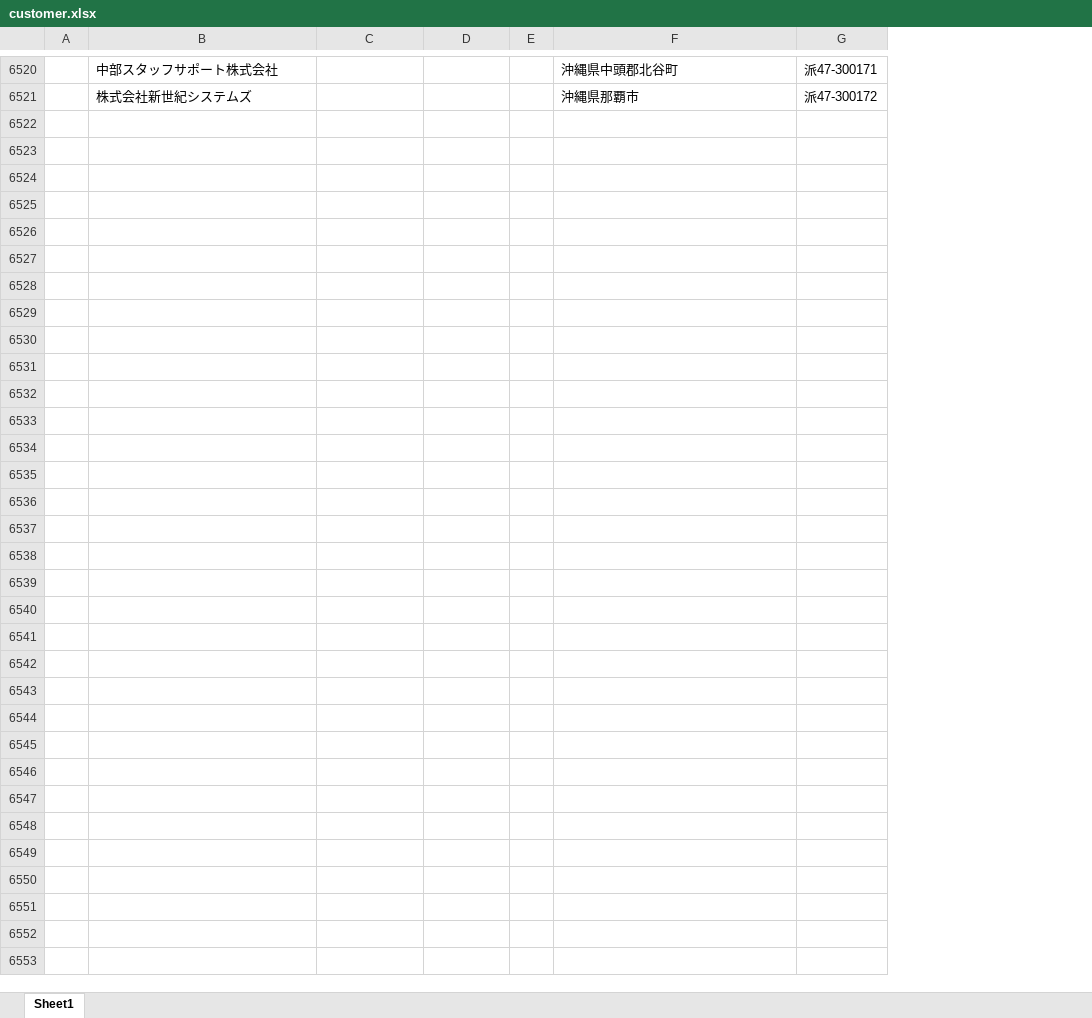
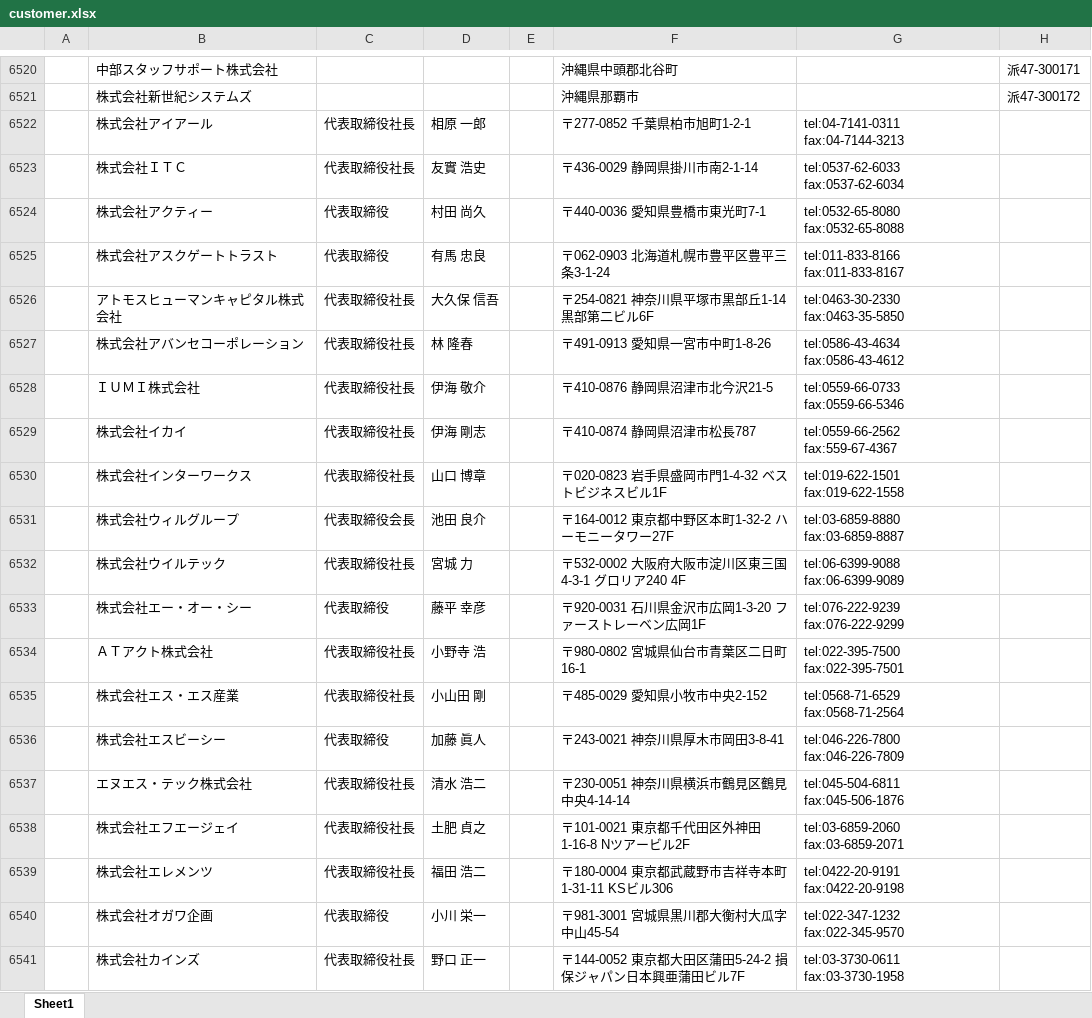
Before and after one commit to highwayns/highwayns, an Excel workbook: hrdesktop/dispatch/customer.xlsx, sheet Sheet1, drawn as a sheet; only a part is shown, gaps mark what is left out; values as stored, in another font and other column widths than the file's, no borders; the diff covers the shown part only; the diff names each change by its address in the sheet, - before the commit and + after, or states it on an @@ line.

```diff
--- a/hrdesktop/dispatch/customer.xlsx (sheet Sheet1)
+++ b/hrdesktop/dispatch/customer.xlsx (sheet Sheet1)
+column G, empty
+row 6522:  | 株式会社アイアール | 代表取締役社長 | 相原 一郎 |  | 〒277-0852 千葉県柏市旭町1-2-1 | tel:04-7141-0311 fax:04-7144-3213
+row 6523:  | 株式会社ＩＴＣ | 代表取締役社長 | 友實 浩史 |  | 〒436-0029 静岡県掛川市南2-1-14 | tel:0537-62-6033 fax:0537-62-6034
+row 6524:  | 株式会社アクティー | 代表取締役 | 村田 尚久 |  | 〒440-0036 愛知県豊橋市東光町7-1 | tel:0532-65-8080 fax:0532-65-8088
+row 6525:  | 株式会社アスクゲートトラスト | 代表取締役 | 有馬 忠良 |  | 〒062-0903 北海道札幌市豊平区豊平三条3-1-24 | tel:011-833-8166 fax:011-833-8167
+row 6526:  | アトモスヒューマンキャピタル株式会社 | 代表取締役社長 | 大久保 信吾 |  | 〒254-0821 神奈川県平塚市黒部丘1-14 黒部第二ビル6F | tel:0463-30-2330 fax:0463-35-5850
+row 6527:  | 株式会社アバンセコーポレーション | 代表取締役社長 | 林 隆春 |  | 〒491-0913 愛知県一宮市中町1-8-26 | tel:0586-43-4634 fax:0586-43-4612
+row 6528:  | ＩＵＭＩ株式会社 | 代表取締役社長 | 伊海 敬介 |  | 〒410-0876 静岡県沼津市北今沢21-5 | tel:0559-66-0733 fax:0559-66-5346
+row 6529:  | 株式会社イカイ | 代表取締役社長 | 伊海 剛志 |  | 〒410-0874 静岡県沼津市松長787 | tel:0559-66-2562 fax:559-67-4367
+row 6530:  | 株式会社インターワークス | 代表取締役社長 | 山口 博章 |  | 〒020-0823 岩手県盛岡市門1-4-32 ベストビジネスビル1F | tel:019-622-1501 fax:019-622-1558
+row 6531:  | 株式会社ウィルグループ | 代表取締役会長 | 池田 良介 |  | 〒164-0012 東京都中野区本町1-32-2 ハーモニータワー27F | tel:03-6859-8880 fax:03-6859-8887
+row 6532:  | 株式会社ウイルテック | 代表取締役社長 | 宮城 力 |  | 〒532-0002 大阪府大阪市淀川区東三国4-3-1 グロリア240 4F | tel:06-6399-9088 fax:06-6399-9089
+row 6533:  | 株式会社エー・オー・シー | 代表取締役 | 藤平 幸彦 |  | 〒920-0031 石川県金沢市広岡1-3-20 ファーストレーベン広岡1F | tel:076-222-9239 fax:076-222-9299
+row 6534:  | ＡＴアクト株式会社 | 代表取締役社長 | 小野寺 浩 |  | 〒980-0802 宮城県仙台市青葉区二日町16-1 | tel:022-395-7500 fax:022-395-7501
+row 6535:  | 株式会社エス・エス産業 | 代表取締役社長 | 小山田 剛 |  | 〒485-0029 愛知県小牧市中央2-152 | tel:0568-71-6529 fax:0568-71-2564
+row 6536:  | 株式会社エスビーシー | 代表取締役 | 加藤 眞人 |  | 〒243-0021 神奈川県厚木市岡田3-8-41 | tel:046-226-7800 fax:046-226-7809
+row 6537:  | エヌエス・テック株式会社 | 代表取締役社長 | 清水 浩二 |  | 〒230-0051 神奈川県横浜市鶴見区鶴見中央4-14-14 | tel:045-504-6811 fax:045-506-1876
+row 6538:  | 株式会社エフエージェイ | 代表取締役社長 | 土肥 貞之 |  | 〒101-0021 東京都千代田区外神田1-16-8 Nツアービル2F | tel:03-6859-2060 fax:03-6859-2071
+row 6539:  | 株式会社エレメンツ | 代表取締役社長 | 福田 浩二 |  | 〒180-0004 東京都武蔵野市吉祥寺本町1-31-11 KSビル306 | tel:0422-20-9191 fax:0422-20-9198
+row 6540:  | 株式会社オガワ企画 | 代表取締役 | 小川 栄一 |  | 〒981-3001 宮城県黒川郡大衡村大瓜字中山45-54 | tel:022-347-1232 fax:022-345-9570
+row 6541:  | 株式会社カインズ | 代表取締役社長 | 野口 正一 |  | 〒144-0052 東京都大田区蒲田5-24-2 損保ジャパン日本興亜蒲田ビル7F | tel:03-3730-0611 fax:03-3730-1958
```
Also changed, not shown: 154 added rows, 38 removed rows and 39 edited cells elsewhere in this sheet, hrdesktop/tool/お客様テンプレート.xlsx, 23 other files.
